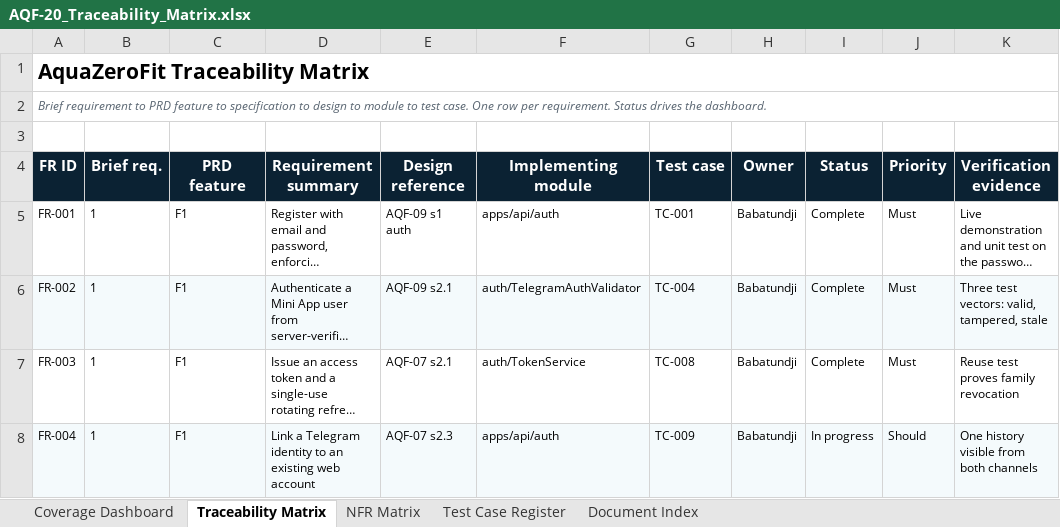
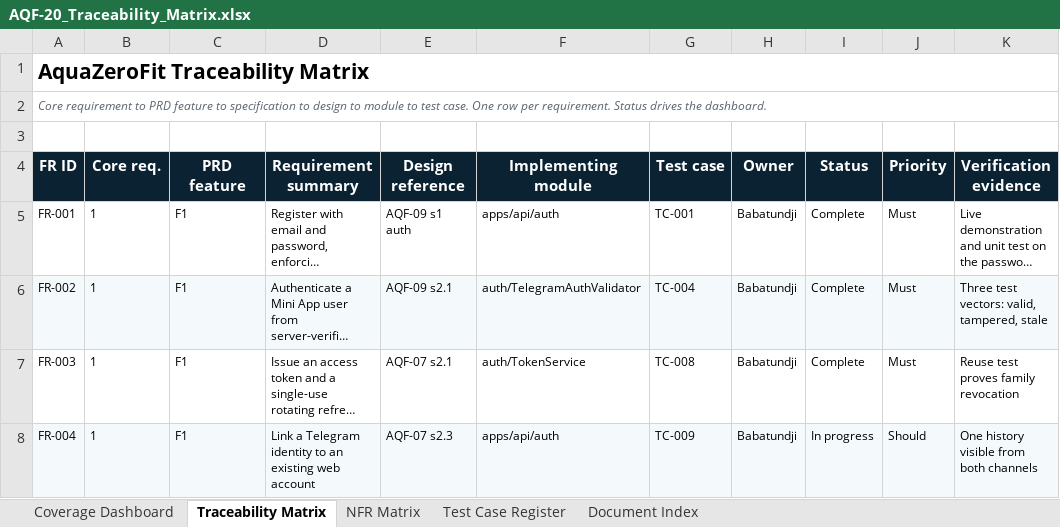
Before and after one commit to LuminaraDigital/aquazerofit, an Excel workbook: docs/specs/AQF-20_Traceability_Matrix.xlsx, sheet Traceability Matrix, drawn as a sheet; only a part is shown; long unchanged cells end in …; values as stored, in another font and other column widths than the file's, no borders; charts and pictures and conditional formats not drawn; the diff names each change by its address in the sheet, - before the commit and + after, or states it on an @@ line.

```diff
--- a/docs/specs/AQF-20_Traceability_Matrix.xlsx (sheet Traceability Matrix)
+++ b/docs/specs/AQF-20_Traceability_Matrix.xlsx (sheet Traceability Matrix)
-A2 (FR ID): Brief requirement to…
+A2 (FR ID): Core requirement to…
-B4: Brief req.
+B4: Core req.
```
Also changed, not shown: sheet Document Index, sheet Coverage Dashboard, sheet Test Case Register, 15 other files.
